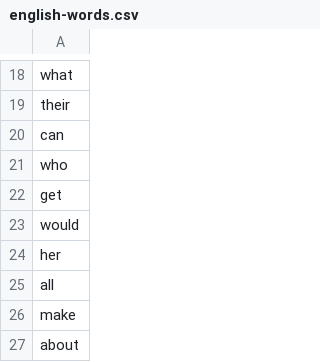
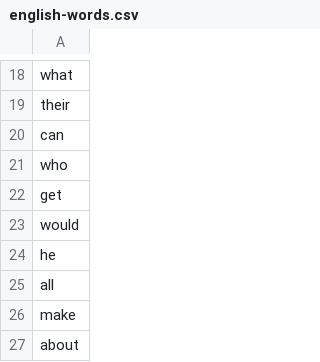
Before and after one commit to natedoesthings/ScrambleGame, a CSV file: english-words.csv, drawn as a sheet; only a part is shown, gaps mark what is left out.

Commit message:
test

```diff
--- a/english-words.csv
+++ b/english-words.csv
@@ -23,3 +23,3 @@ get
 would
-her
+he
 all
```
